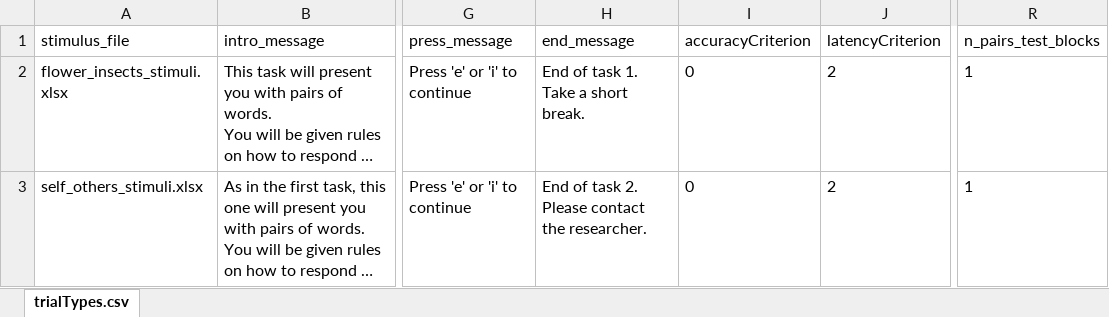
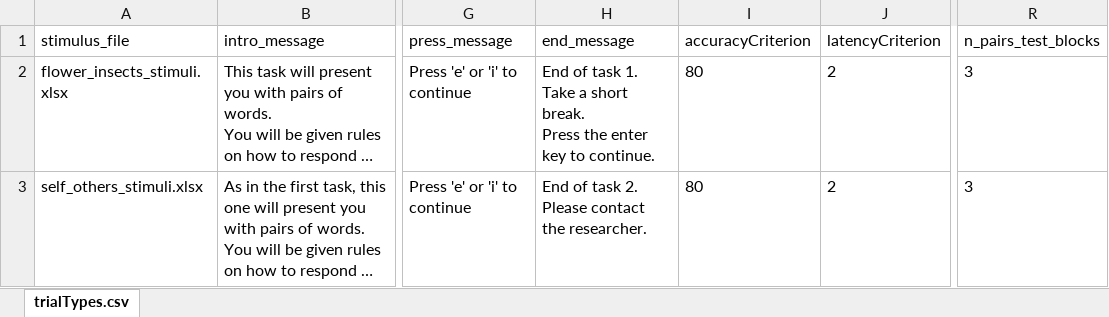
Before and after one commit to ianhussey/OpenSourceIRAP, an Excel workbook: alternative stimulus files/multiple IRAPs in a row/task.xlsx, sheet trialTypes.csv, drawn as a sheet; only a part is shown, gaps mark what is left out; long unchanged cells end in …; values as stored, in another font and other column widths than the file's, no borders; ↵ is a line break in a cell; the diff names each change by its address in the sheet, - before the commit and + after, or states it on an @@ line.

```diff
--- a/alternative stimulus files/multiple IRAPs in a row/task.xlsx (sheet trialTypes.csv)
+++ b/alternative stimulus files/multiple IRAPs in a row/task.xlsx (sheet trialTypes.csv)
-H2 (end_message): …short break.
+H2 (end_message): …short break. ↵ Press the enter key to continue.
-I2:I3 (accuracyCriterion): 0
+I2:I3 (accuracyCriterion): 80
-R2:R3 (n_pairs_test_blocks): 1
+R2:R3 (n_pairs_test_blocks): 3
```
Also changed, not shown: 8 other files.
